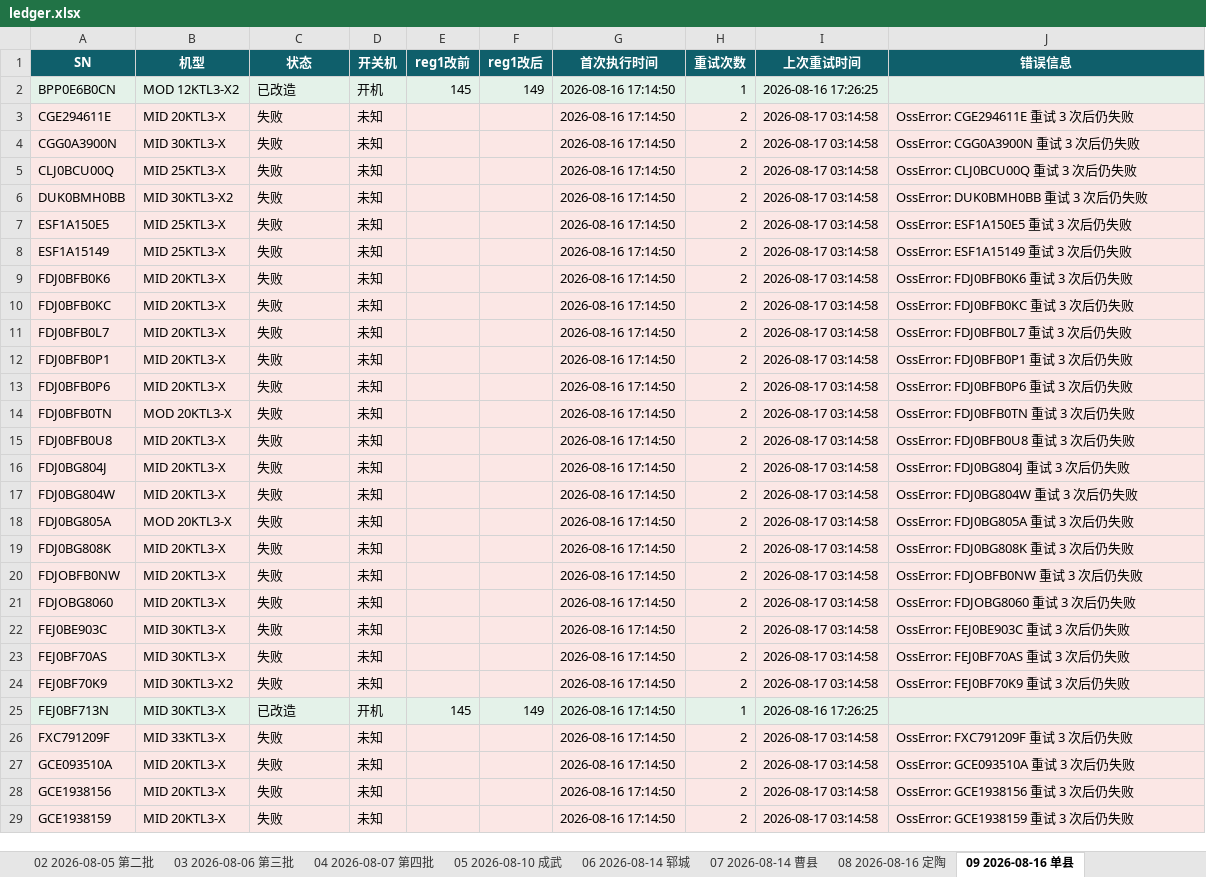
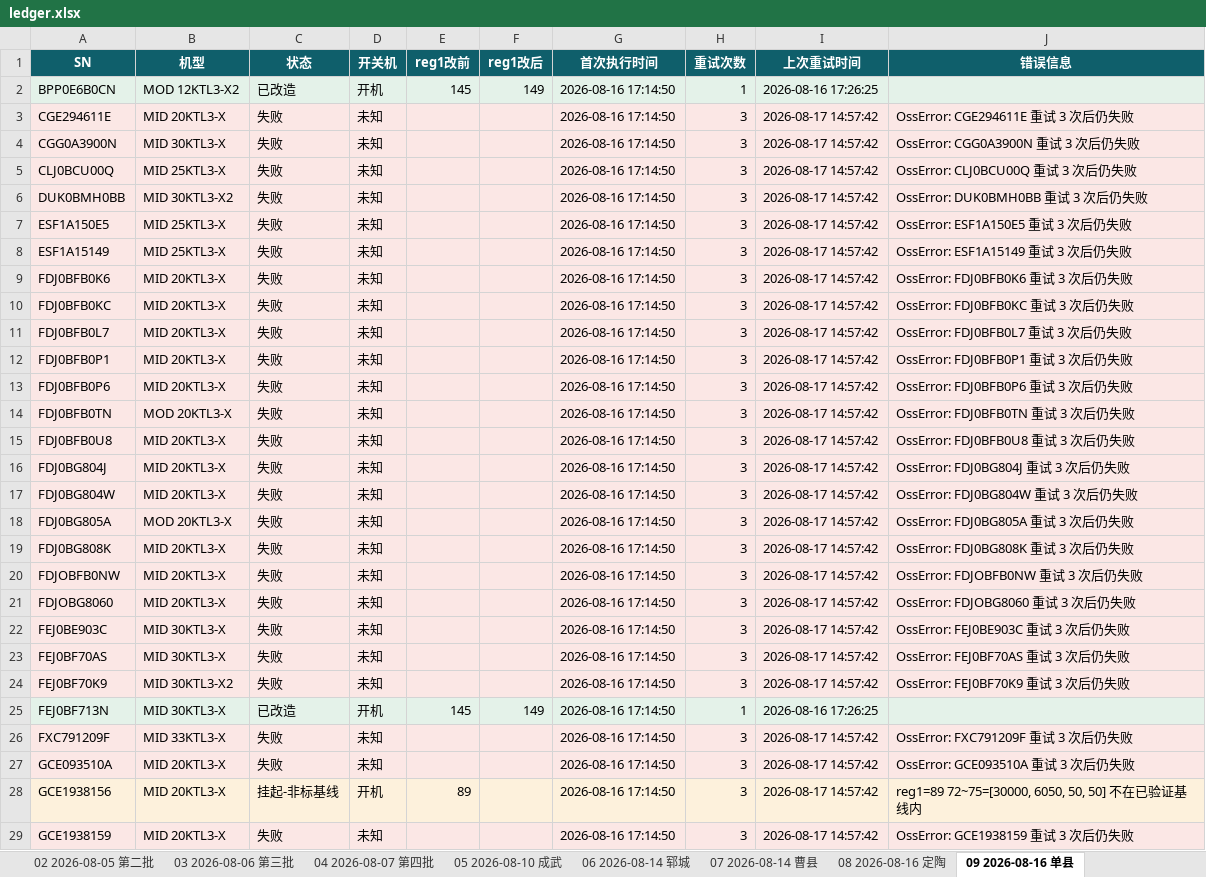
Before and after one commit to Lomolanisgo/Growatt-SGCCSD, an Excel workbook: ledger.xlsx, sheet 09 2026-08-16 单县, drawn as a sheet; only a part is shown; values as stored, in another font and other column widths than the file's, no borders; the diff covers the shown part only; the diff names each change by its address in the sheet, - before the commit and + after, or states it on an @@ line.

```diff
--- a/ledger.xlsx (sheet 09 2026-08-16 单县)
+++ b/ledger.xlsx (sheet 09 2026-08-16 单县)
-H3:H24 (重试次数): 2
+H3:H24 (重试次数): 3
-I3:I24 (上次重试时间): 2026-08-17 03:14:58
+I3:I24 (上次重试时间): 2026-08-17 14:57:42
-H26:H29 (重试次数): 2
+H26:H29 (重试次数): 3
-I26:I29 (上次重试时间): 2026-08-17 03:14:58
+I26:I29 (上次重试时间): 2026-08-17 14:57:42
-C28 (状态): 失败
+C28 (状态): 挂起-非标基线
-D28 (开关机): 未知
+D28 (开关机): 开机
-E28 (reg1改前): (empty)
+E28 (reg1改前): 89
-J28 (错误信息): OssError: GCE1938156 重试 3 次后仍失败
+J28 (错误信息): reg1=89 72~75=[30000, 6050, 50, 50] 不在已验证基线内
```
Also changed, not shown: 328 edited cells elsewhere in this sheet, sheet 待重试清单, sheet 03 2026-08-06 第三批, sheet 10 2026-08-17 曹县补跑, sheet 05 2026-08-10 成武, sheet 04 2026-08-07 第四批, sheet 06 2026-08-14 郓城, 5 more sheets, other sheet tabs, 1 other file.
